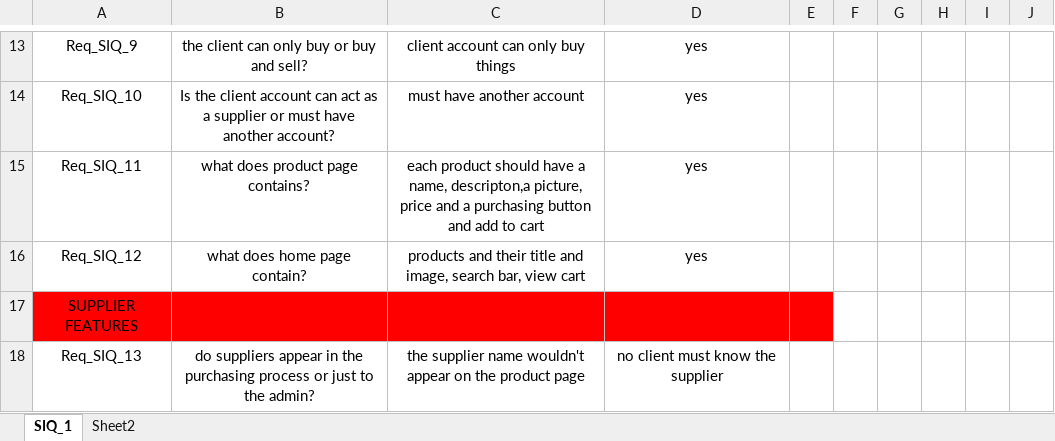
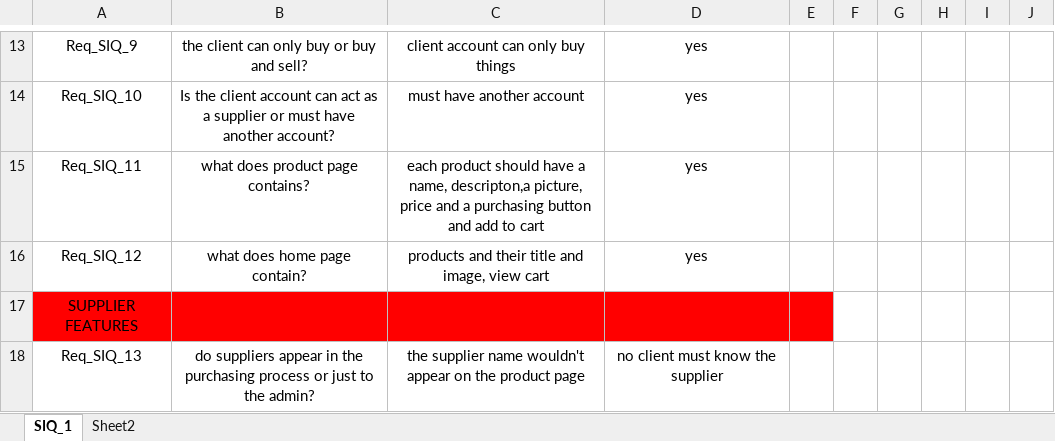
Before and after one commit to Mario14802/iti-Config-managment, an Excel workbook: Docmentations/SIQs.xlsx, sheet SIQ_1, drawn as a sheet; only a part is shown, gaps mark what is left out; values as stored, in another font and other column widths than the file's, no borders; table styles not drawn; the diff names each change by its address in the sheet, - before the commit and + after, or states it on an @@ line.

```diff
--- a/Docmentations/SIQs.xlsx (sheet SIQ_1)
+++ b/Docmentations/SIQs.xlsx (sheet SIQ_1)
-C16: …and image, search bar, view cart
+C16: …and image, view cart
```
Also changed, not shown: 1 other file.
